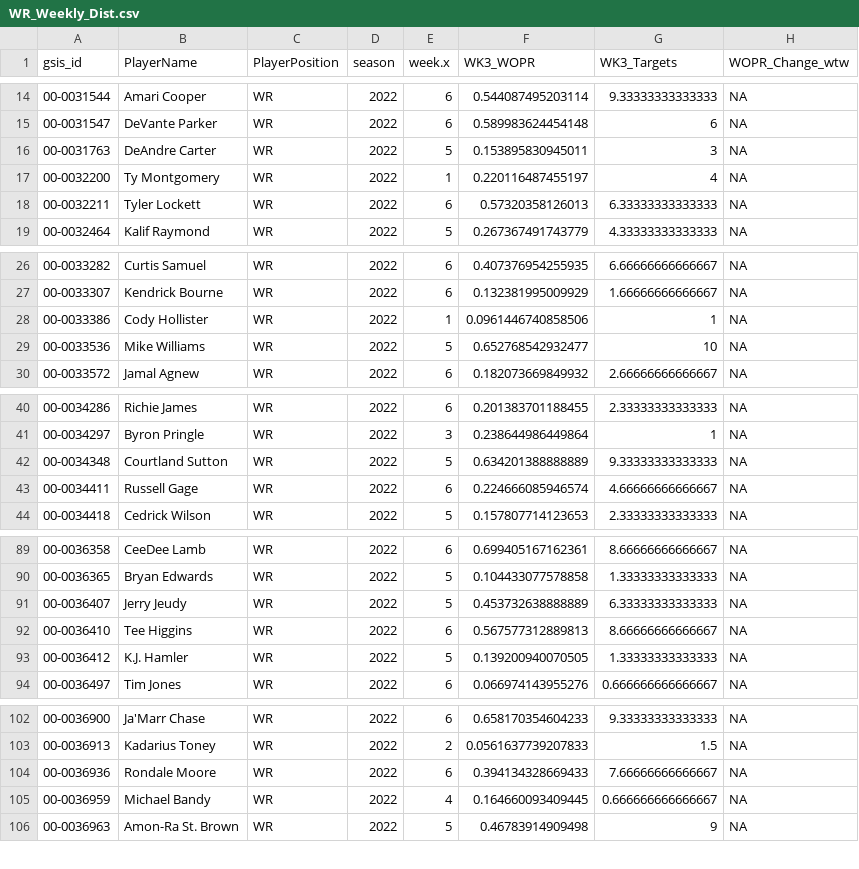
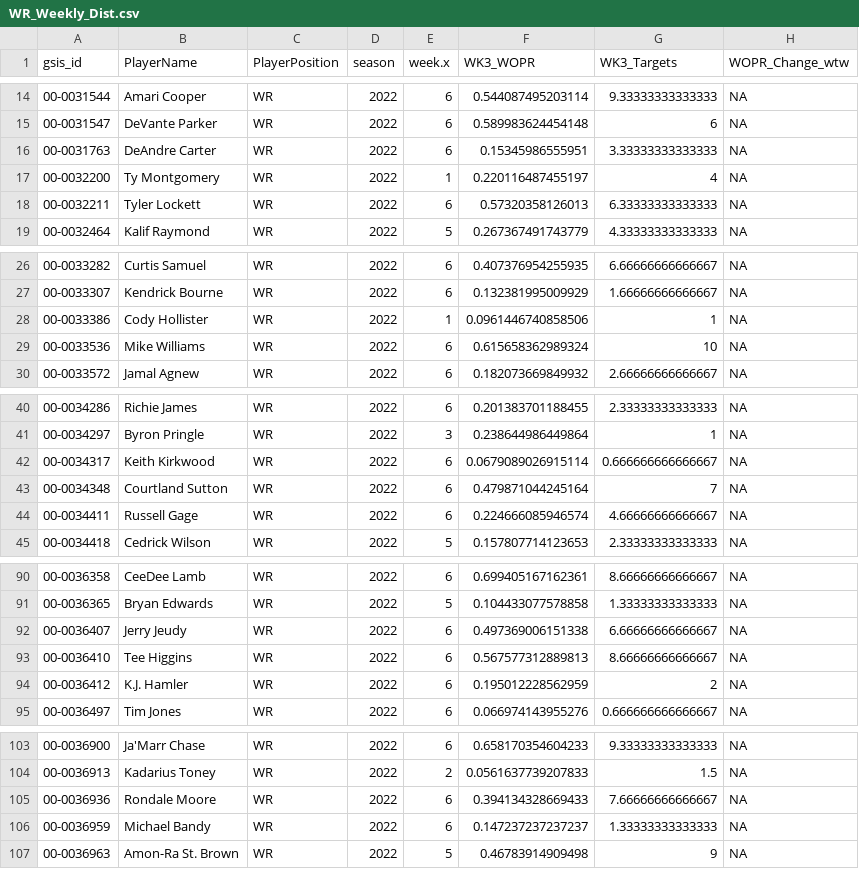
Before and after one commit to KoalatyStats/Test, a CSV file: WR_Weekly_Dist.csv, drawn as a sheet; only a part is shown, gaps mark what is left out; the diff covers the shown part only.

```diff
--- a/WR_Weekly_Dist.csv
+++ b/WR_Weekly_Dist.csv
@@ -15,3 +15,3 @@
 "00-0031547","DeVante Parker","WR",2022,6,0.589983624454148,6,NA
-"00-0031763","DeAndre Carter","WR",2022,5,0.153895830945011,3,NA
+"00-0031763","DeAndre Carter","WR",2022,6,0.15345986555951,3.33333333333333,NA
 "00-0032200","Ty Montgomery","WR",2022,1,0.220116487455197,4,NA
@@ -28,3 +28,3 @@
 "00-0033386","Cody Hollister","WR",2022,1,0.0961446740858506,1,NA
-"00-0033536","Mike Williams","WR",2022,5,0.652768542932477,10,NA
+"00-0033536","Mike Williams","WR",2022,6,0.615658362989324,10,NA
 "00-0033572","Jamal Agnew","WR",2022,6,0.182073669849932,2.66666666666667,NA
@@ -41,3 +41,4 @@
 "00-0034297","Byron Pringle","WR",2022,3,0.238644986449864,1,NA
-"00-0034348","Courtland Sutton","WR",2022,5,0.634201388888889,9.33333333333333,NA
+"00-0034317","Keith Kirkwood","WR",2022,6,0.0679089026915114,0.666666666666667,NA
+"00-0034348","Courtland Sutton","WR",2022,6,0.479871044245164,7,NA
 "00-0034411","Russell Gage","WR",2022,6,0.224666085946574,4.66666666666667,NA
@@ -90,5 +91,5 @@
 "00-0036365","Bryan Edwards","WR",2022,5,0.104433077578858,1.33333333333333,NA
-"00-0036407","Jerry Jeudy","WR",2022,5,0.453732638888889,6.33333333333333,NA
+"00-0036407","Jerry Jeudy","WR",2022,6,0.497369006151338,6.66666666666667,NA
 "00-0036410","Tee Higgins","WR",2022,6,0.567577312889813,8.66666666666667,NA
-"00-0036412","K.J. Hamler","WR",2022,5,0.139200940070505,1.33333333333333,NA
+"00-0036412","K.J. Hamler","WR",2022,6,0.195012228562959,2,NA
 "00-0036497","Tim Jones","WR",2022,6,0.066974143955276,0.666666666666667,NA
@@ -104,3 +105,3 @@
 "00-0036936","Rondale Moore","WR",2022,6,0.394134328669433,7.66666666666667,NA
-"00-0036959","Michael Bandy","WR",2022,4,0.164660093409445,0.666666666666667,NA
+"00-0036959","Michael Bandy","WR",2022,6,0.147237237237237,1.33333333333333,NA
 "00-0036963","Amon-Ra St. Brown","WR",2022,5,0.46783914909498,9,NA
```
Also changed, not shown: 4 edited cells elsewhere in this file, QuarterBack_Data.csv, 6 other files.
